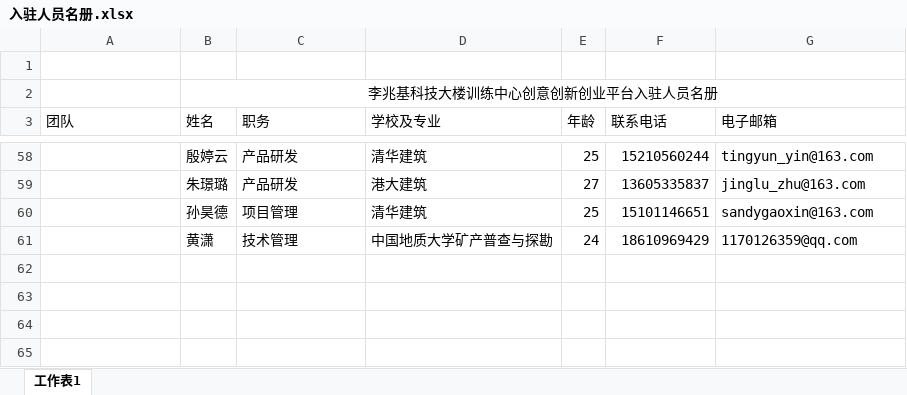
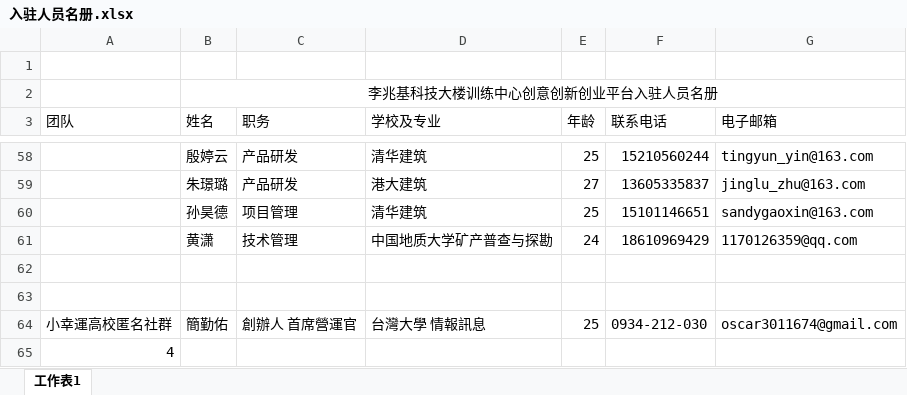
Before and after one commit to woodyme/i.center_my_workzone, an Excel workbook: 训练中心创客交叉融合空间建设/admin/新大楼规划建设/创客场地申请/入驻人员名册.xlsx, sheet 工作表1, drawn as a sheet; only a part is shown, gaps mark what is left out; values as stored, in another font and other column widths than the file's, no borders; the diff names each change by its address in the sheet, - before the commit and + after, or states it on an @@ line.

```diff
--- a/训练中心创客交叉融合空间建设/admin/新大楼规划建设/创客场地申请/入驻人员名册.xlsx (sheet 工作表1)
+++ b/训练中心创客交叉融合空间建设/admin/新大楼规划建设/创客场地申请/入驻人员名册.xlsx (sheet 工作表1)
+row 62: (empty)
+row 63: (empty)
+row 64: 小幸運高校匿名社群 | 簡勤佑 | 創辦人 首席營運官 | 台灣大學 情報訊息 | 25 | 0934-212-030 | oscar3011674@gmail.com
+row 65: 4
```
Also changed, not shown: 1 other file.
